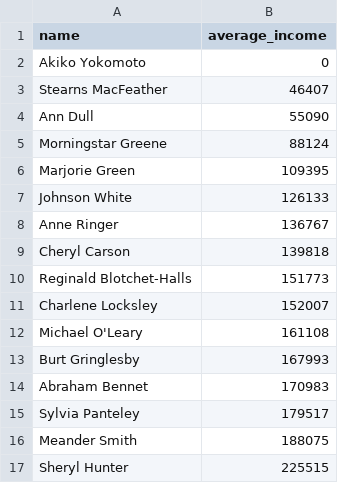
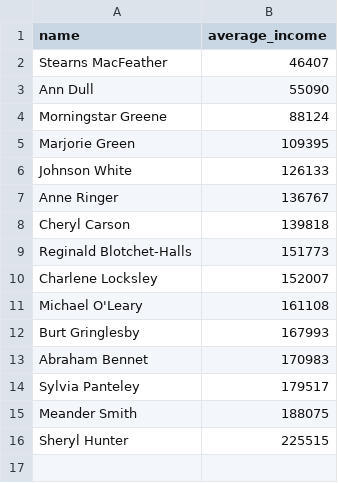
Before and after one commit to rkliver/data-analytics-project-92, a CSV file: lowest_average_income.csv, drawn as a sheet; the diff names each change by its address in the sheet, - before the commit and + after, or states it on an @@ line.

```diff
--- a/lowest_average_income.csv
+++ b/lowest_average_income.csv
-row 2: Akiko Yokomoto | 0
```
Also changed, not shown: 1 other file.
